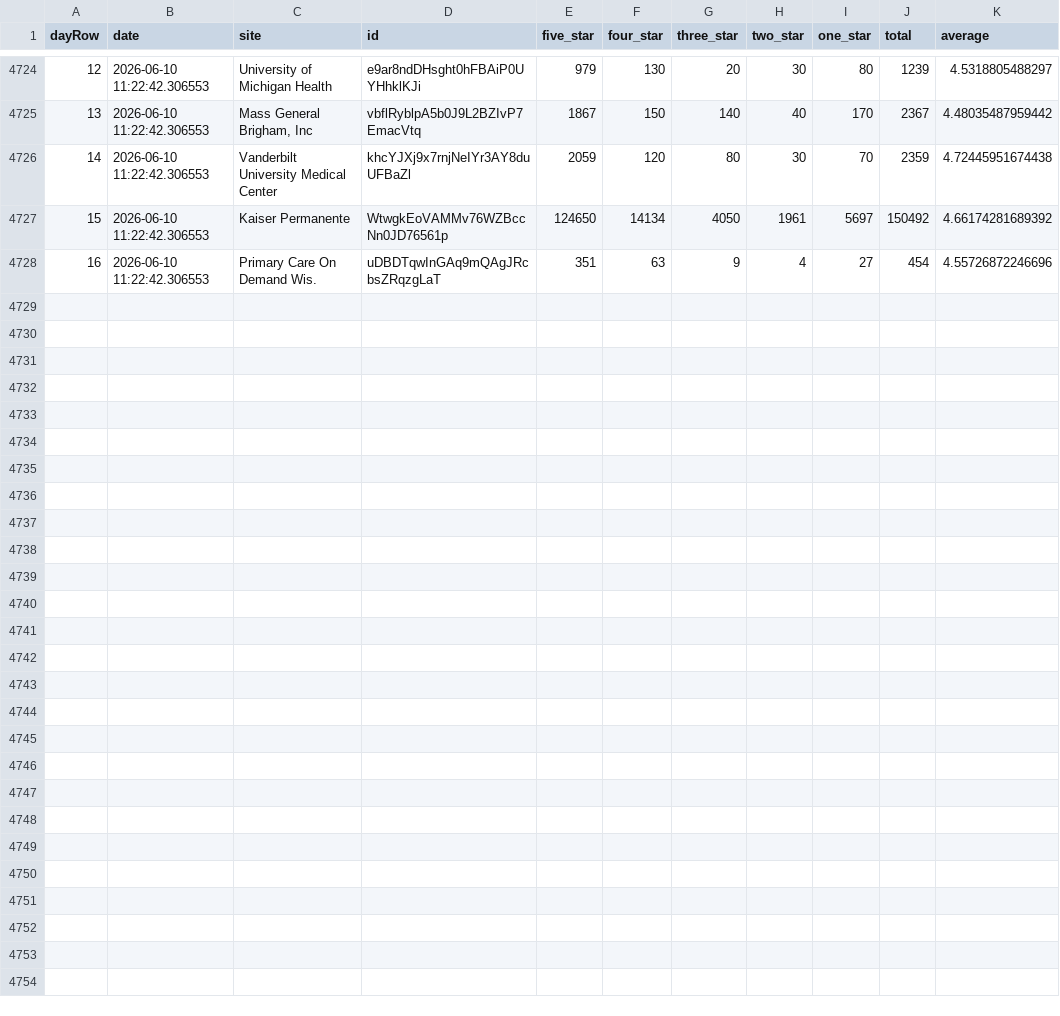
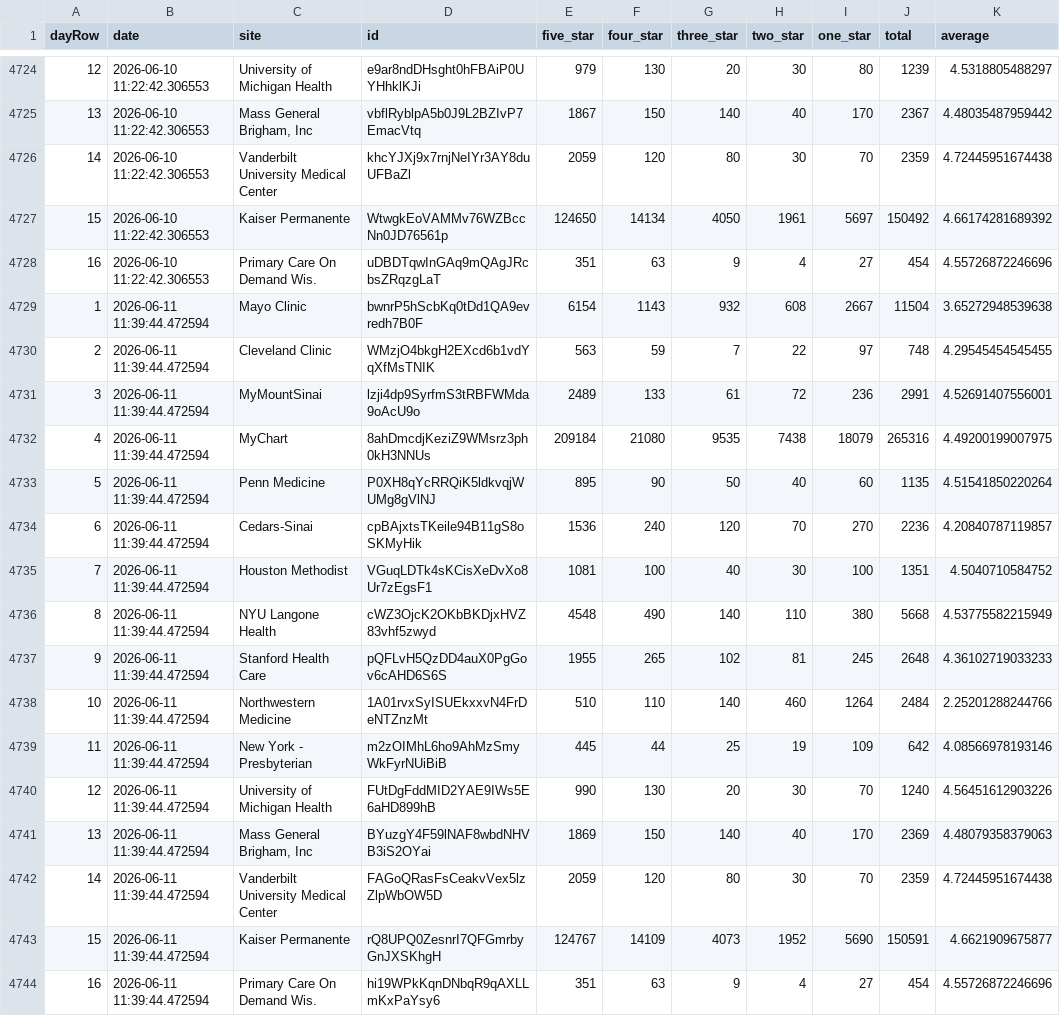
Before and after one commit to allen-black/android_scrape_update, a CSV file: android_ratings.csv, drawn as a sheet; only a part is shown, gaps mark what is left out.

```diff
--- a/android_ratings.csv
+++ b/android_ratings.csv
@@ -4728 +4728,17 @@
 "16",2026-06-10 11:22:42.306553,"Primary Care On Demand Wis.","uDBDTqwInGAq9mQAgJRcbsZRqzgLaT",351,63,9,4,27,454,4.55726872246696
+"1",2026-06-11 11:39:44.472594,"Mayo Clinic","bwnrP5hScbKq0tDd1QA9evredh7B0F",6154,1143,932,608,2667,11504,3.65272948539638
+"2",2026-06-11 11:39:44.472594,"Cleveland Clinic","WMzjO4bkgH2EXcd6b1vdYqXfMsTNIK",563,59,7,22,97,748,4.29545454545455
+"3",2026-06-11 11:39:44.472594,"MyMountSinai","lzji4dp9SyrfmS3tRBFWMda9oAcU9o",2489,133,61,72,236,2991,4.52691407556001
+"4",2026-06-11 11:39:44.472594,"MyChart","8ahDmcdjKeziZ9WMsrz3ph0kH3NNUs",209184,21080,9535,7438,18079,265316,4.49200199007975
+"5",2026-06-11 11:39:44.472594,"Penn Medicine","P0XH8qYcRRQiK5ldkvqjWUMg8gVlNJ",895,90,50,40,60,1135,4.51541850220264
+"6",2026-06-11 11:39:44.472594,"Cedars-Sinai","cpBAjxtsTKeile94B11gS8oSKMyHik",1536,240,120,70,270,2236,4.20840787119857
+"7",2026-06-11 11:39:44.472594,"Houston Methodist","VGuqLDTk4sKCisXeDvXo8Ur7zEgsF1",1081,100,40,30,100,1351,4.5040710584752
+"8",2026-06-11 11:39:44.472594,"NYU Langone Health","cWZ3OjcK2OKbBKDjxHVZ83vhf5zwyd",4548,490,140,110,380,5668,4.53775582215949
+"9",2026-06-11 11:39:44.472594,"Stanford Health Care","pQFLvH5QzDD4auX0PgGov6cAHD6S6S",1955,265,102,81,245,2648,4.36102719033233
+"10",2026-06-11 11:39:44.472594,"Northwestern Medicine","1A01rvxSyISUEkxxvN4FrDeNTZnzMt",510,110,140,460,1264,2484,2.25201288244766
+"11",2026-06-11 11:39:44.472594,"New York - Presbyterian","m2zOIMhL6ho9AhMzSmyWkFyrNUiBiB",445,44,25,19,109,642,4.08566978193146
+"12",2026-06-11 11:39:44.472594,"University of Michigan Health","FUtDgFddMID2YAE9IWs5E6aHD899hB",990,130,20,30,70,1240,4.56451612903226
+"13",2026-06-11 11:39:44.472594,"Mass General Brigham, Inc","BYuzgY4F59lNAF8wbdNHVB3iS2OYai",1869,150,140,40,170,2369,4.48079358379063
+"14",2026-06-11 11:39:44.472594,"Vanderbilt University Medical Center","FAGoQRasFsCeakvVex5lzZlpWbOW5D",2059,120,80,30,70,2359,4.72445951674438
+"15",2026-06-11 11:39:44.472594,"Kaiser Permanente","rQ8UPQ0ZesnrI7QFGmrbyGnJXSKhgH",124767,14109,4073,1952,5690,150591,4.6621909675877
+"16",2026-06-11 11:39:44.472594,"Primary Care On Demand Wis.","hi19WPkKqnDNbqR9qAXLLmKxPaYsy6",351,63,9,4,27,454,4.55726872246696
```
